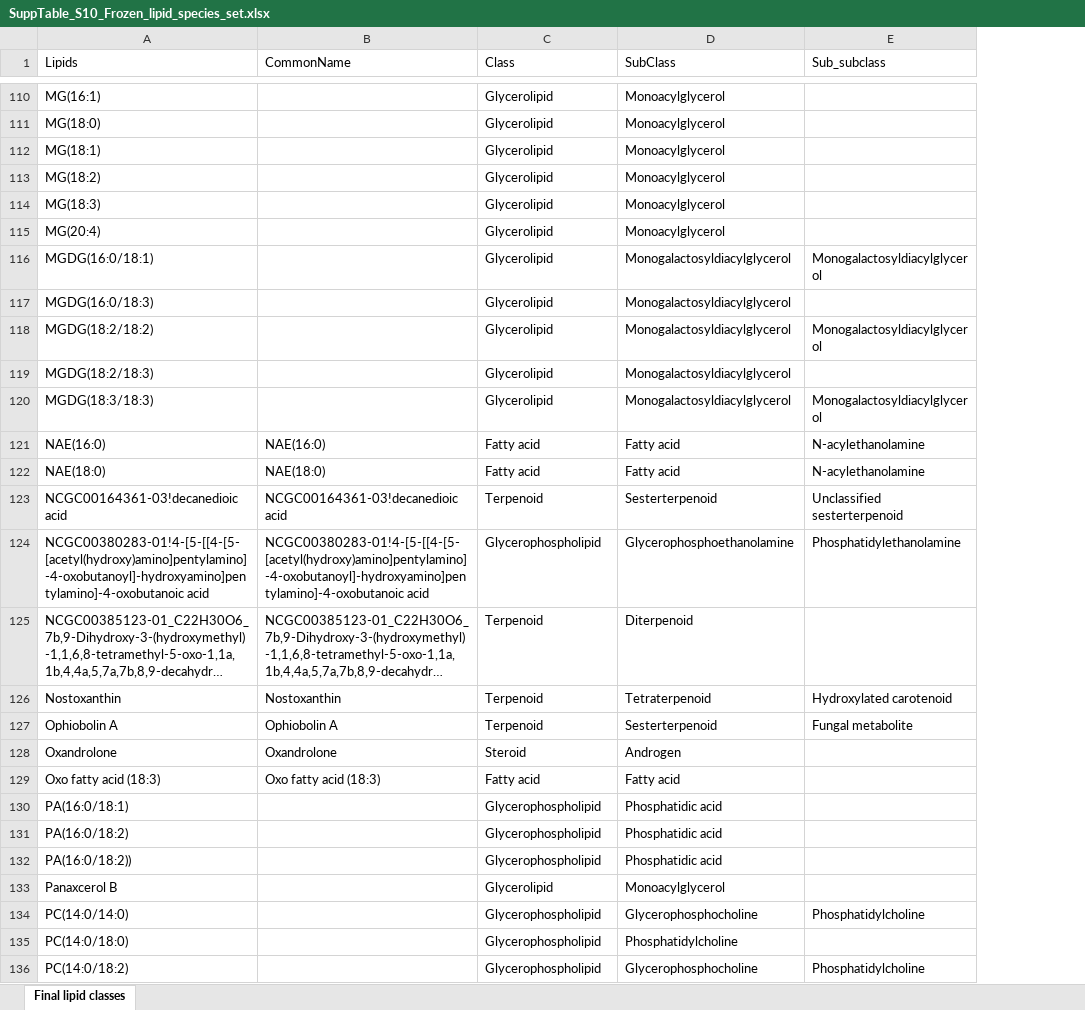
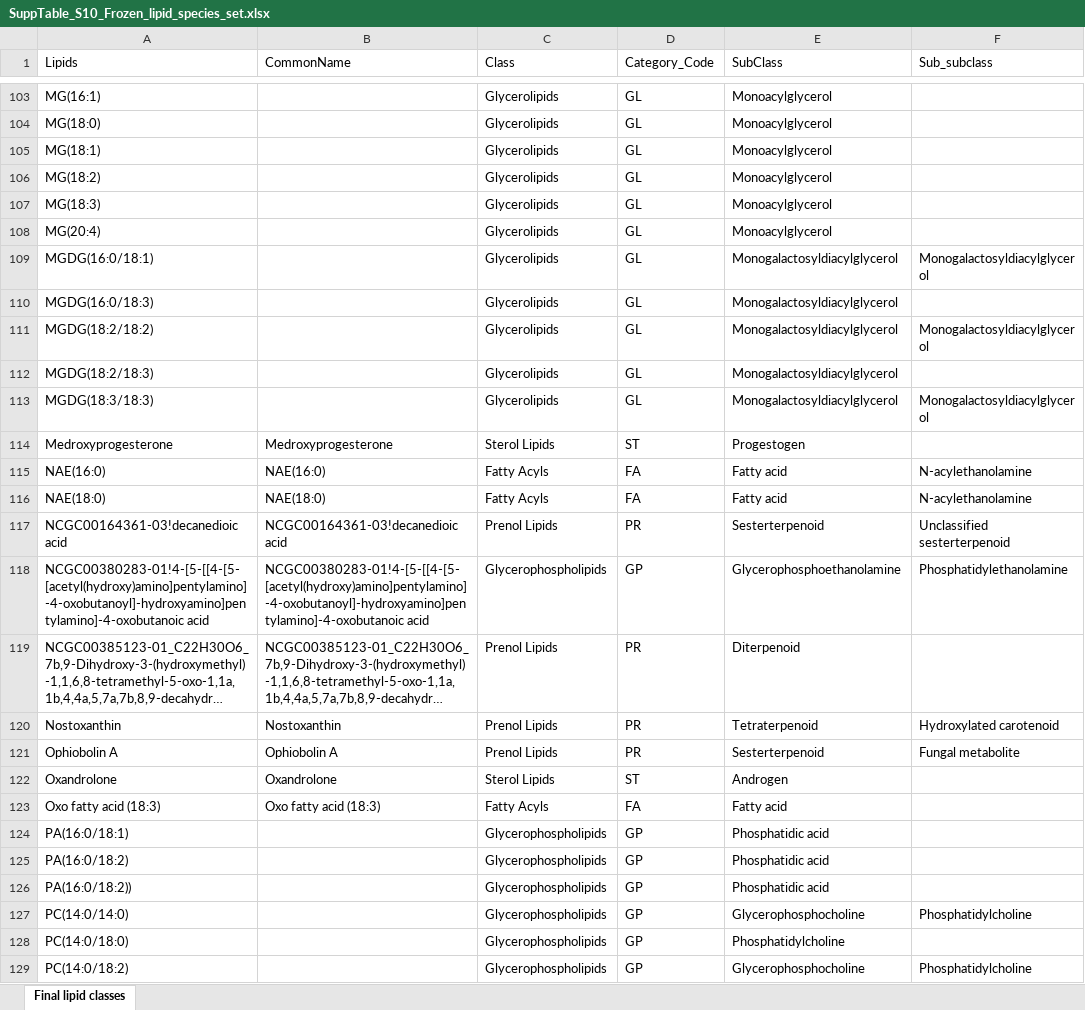
Before and after one commit to rr-lab/SAP-Lipidomics-Database, an Excel workbook: table/supp/workbooks/SuppTable_S10_Frozen_lipid_species_set.xlsx, sheet Final lipid classes, drawn as a sheet; only a part is shown, gaps mark what is left out; long unchanged cells end in …; values as stored, in another font and other column widths than the file's, no borders; removed rows and columns are numbered as before the commit, all else as after; the diff covers the shown part only; the diff names each change by its address in the sheet, - before the commit and + after, or states it on an @@ line.

```diff
--- a/table/supp/workbooks/SuppTable_S10_Frozen_lipid_species_set.xlsx (sheet Final lipid classes)
+++ b/table/supp/workbooks/SuppTable_S10_Frozen_lipid_species_set.xlsx (sheet Final lipid classes)
+column D (Category_Code), rows 103-113: all GL; rows 115-129: FA | FA | PR | GP | PR | PR | PR | ST | FA | GP | GP | GP | GP | GP | GP
-C103:C113 (Class): Glycerolipid
+C103:C113 (Class): Glycerolipids
+row 114: Medroxyprogesterone | Medroxyprogesterone | Sterol Lipids | ST | Progestogen
-C115:C116 (Class): Fatty acid
+C115:C116 (Class): Fatty Acyls
-C117 (Class): Terpenoid
+C117 (Class): Prenol Lipids
-C118 (Class): Glycerophospholipid
+C118 (Class): Glycerophospholipids
-C119:C121 (Class): Terpenoid
+C119:C121 (Class): Prenol Lipids
-C122 (Class): Steroid
+C122 (Class): Sterol Lipids
-C123 (Class): Fatty acid
+C123 (Class): Fatty Acyls
-C124:C126 (Class): Glycerophospholipid
+C124:C126 (Class): Glycerophospholipids
-row 133: Panaxcerol B |  | Glycerolipid | Monoacylglycerol
-C127:C129 (Class): Glycerophospholipid
+C127:C129 (Class): Glycerophospholipids
```
Also changed, not shown: 21 added rows, 24 removed rows and 268 edited cells elsewhere in this sheet, final/table/workbooks/SuppTable_S10_Frozen_lipid_species_set.xlsx, final/table/workbooks/SuppTable_S9_LINEX_reaction_mapping.xlsx, 14 other files.
